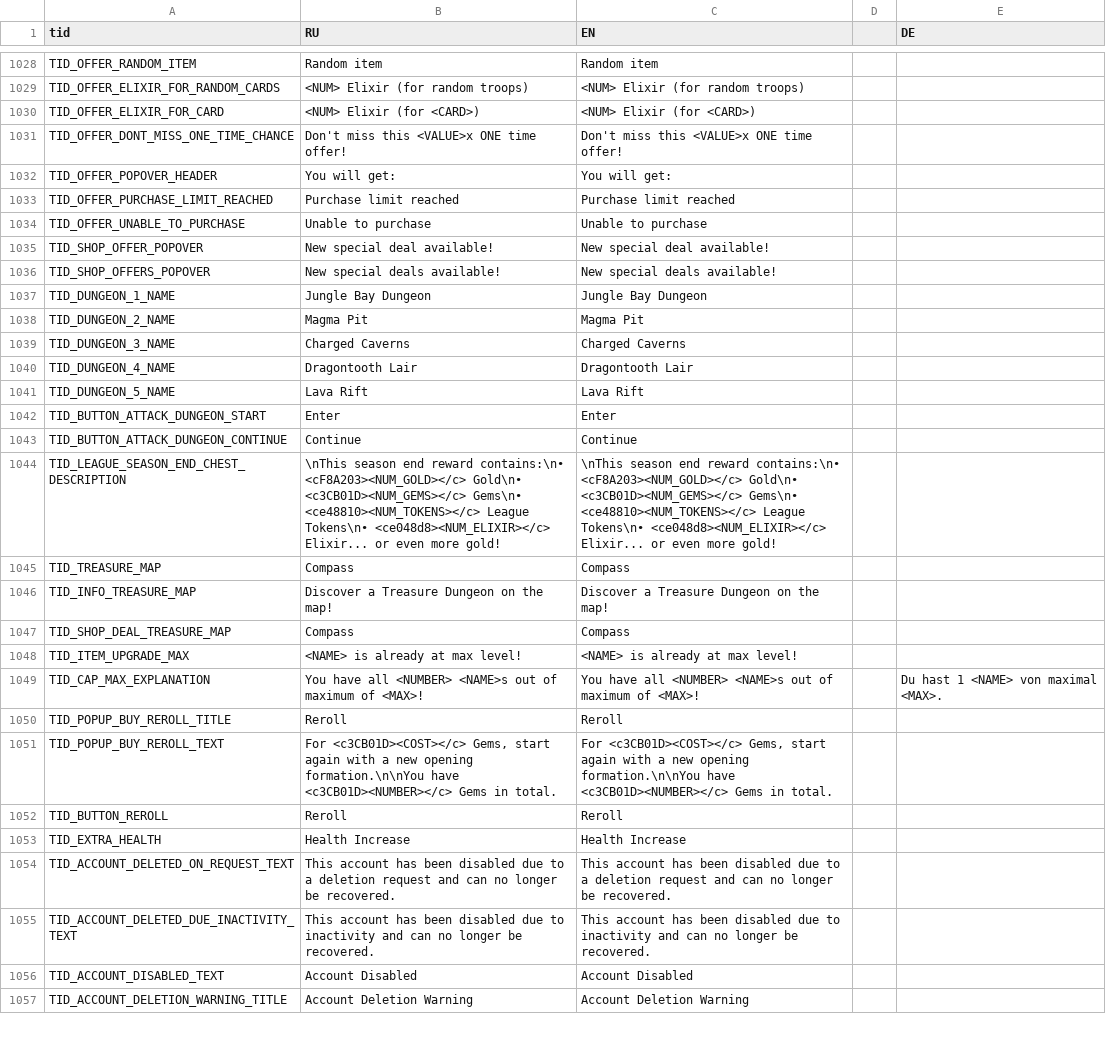
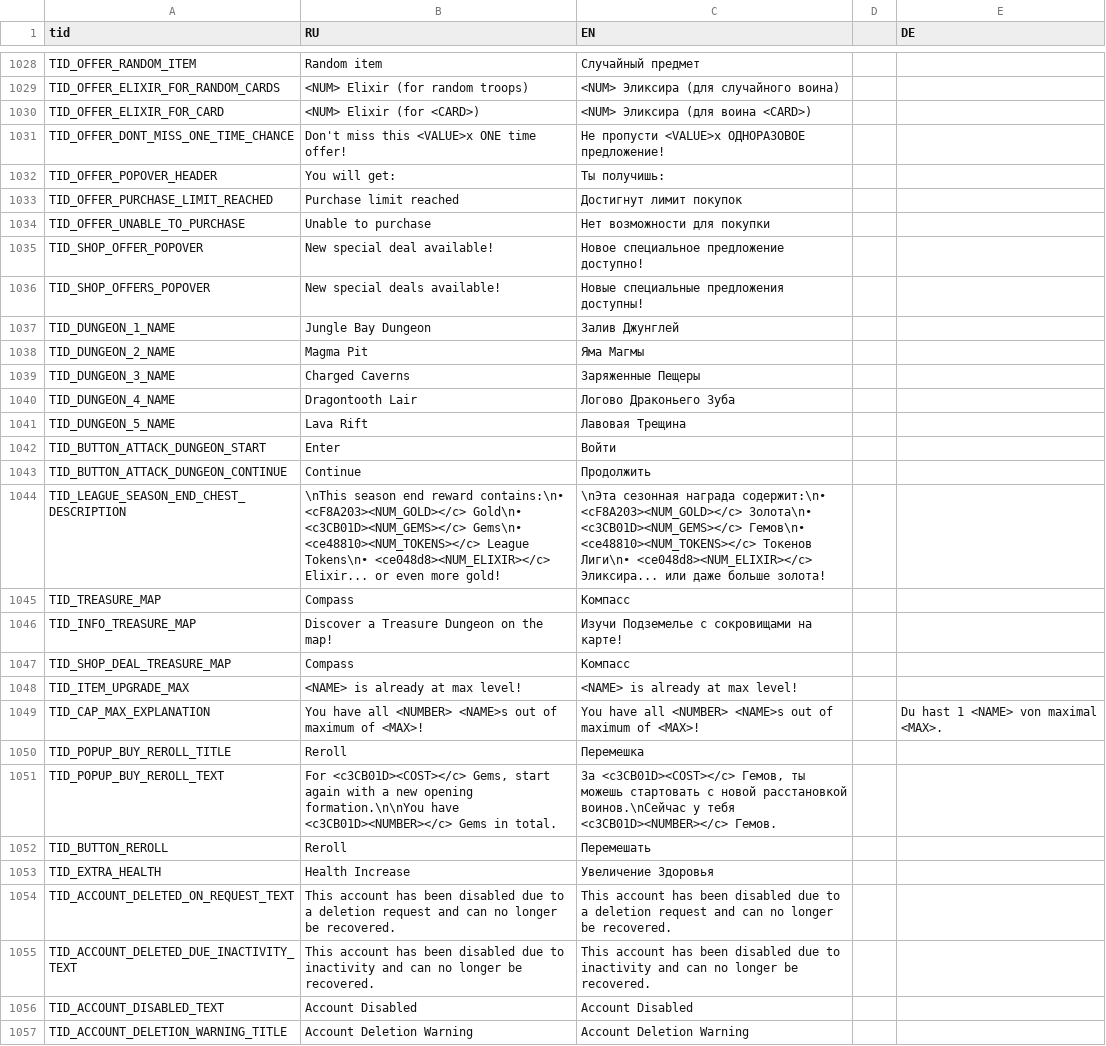
Before and after one commit to Dan1ello/ClashQRU, a CSV file: update/csv_client/texts.csv, drawn as a sheet; only a part is shown, gaps mark what is left out; the diff covers the shown part only; the diff names each change by its address in the sheet, - before the commit and + after, or states it on an @@ line.

Commit message:
v23.6
Осталось перевести: названия островов, описание предметов, туториал, текст на экране выпадения книг/заклинаний/героев.

```diff
--- a/update/csv_client/texts.csv
+++ b/update/csv_client/texts.csv
-C1028 (EN): Random item
+C1028 (EN): Случайный предмет
-C1029 (EN): <NUM> Elixir (for random troops)
+C1029 (EN): <NUM> Эликсира (для случайного воина)
-C1030 (EN): <NUM> Elixir (for <CARD>)
+C1030 (EN): <NUM> Эликсира (для воина <CARD>)
-C1031 (EN): Don't miss this <VALUE>x ONE time offer!
+C1031 (EN): Не пропусти <VALUE>x ОДНОРАЗОВОЕ предложение!
-C1032 (EN): You will get:
+C1032 (EN): Ты получишь:
-C1033 (EN): Purchase limit reached
+C1033 (EN): Достигнут лимит покупок
-C1034 (EN): Unable to purchase
+C1034 (EN): Нет возможности для покупки
-C1035 (EN): New special deal available!
+C1035 (EN): Новое специальное предложение доступно!
-C1036 (EN): New special deals available!
+C1036 (EN): Новые специальные предложения доступны!
-C1037 (EN): Jungle Bay Dungeon
+C1037 (EN): Залив Джунглей
-C1038 (EN): Magma Pit
+C1038 (EN): Яма Магмы
-C1039 (EN): Charged Caverns
+C1039 (EN): Заряженные Пещеры
-C1040 (EN): Dragontooth Lair
+C1040 (EN): Логово Драконьего Зуба
-C1041 (EN): Lava Rift
+C1041 (EN): Лавовая Трещина
-C1042 (EN): Enter
+C1042 (EN): Войти
-C1043 (EN): Continue
+C1043 (EN): Продолжить
-C1044 (EN): \nThis season end reward contains:\n• <cF8A203><NUM_GOLD></c> Gold\n• <c3CB01D><NUM_GEMS></c> Gems\n• <ce48810><NUM_TOKENS></c> League Tokens\n• <ce048d8><NUM_ELIXIR></c> Elixir... or even more gold!
+C1044 (EN): \nЭта сезонная награда содержит:\n• <cF8A203><NUM_GOLD></c> Золота\n• <c3CB01D><NUM_GEMS></c> Гемов\n• <ce48810><NUM_TOKENS></c> Токенов Лиги\n• <ce048d8><NUM_ELIXIR></c> Эликсира... или даже больше золота!
-C1045 (EN): Compass
+C1045 (EN): Компасс
-C1046 (EN): Discover a Treasure Dungeon on the map!
+C1046 (EN): Изучи Подземелье с сокровищами на карте!
-C1047 (EN): Compass
+C1047 (EN): Компасс
-C1050 (EN): Reroll
+C1050 (EN): Перемешка
-C1051 (EN): For <c3CB01D><COST></c> Gems, start again with a new opening formation.\n\nYou have <c3CB01D><NUMBER></c> Gems in total.
+C1051 (EN): За <c3CB01D><COST></c> Гемов, ты можешь стартовать с новой расстановкой воинов.\nСейчас у тебя <c3CB01D><NUMBER></c> Гемов.
-C1052 (EN): Reroll
+C1052 (EN): Перемешать
-C1053 (EN): Health Increase
+C1053 (EN): Увеличение Здоровья
```
Also changed, not shown: 88 edited cells elsewhere in this file.
